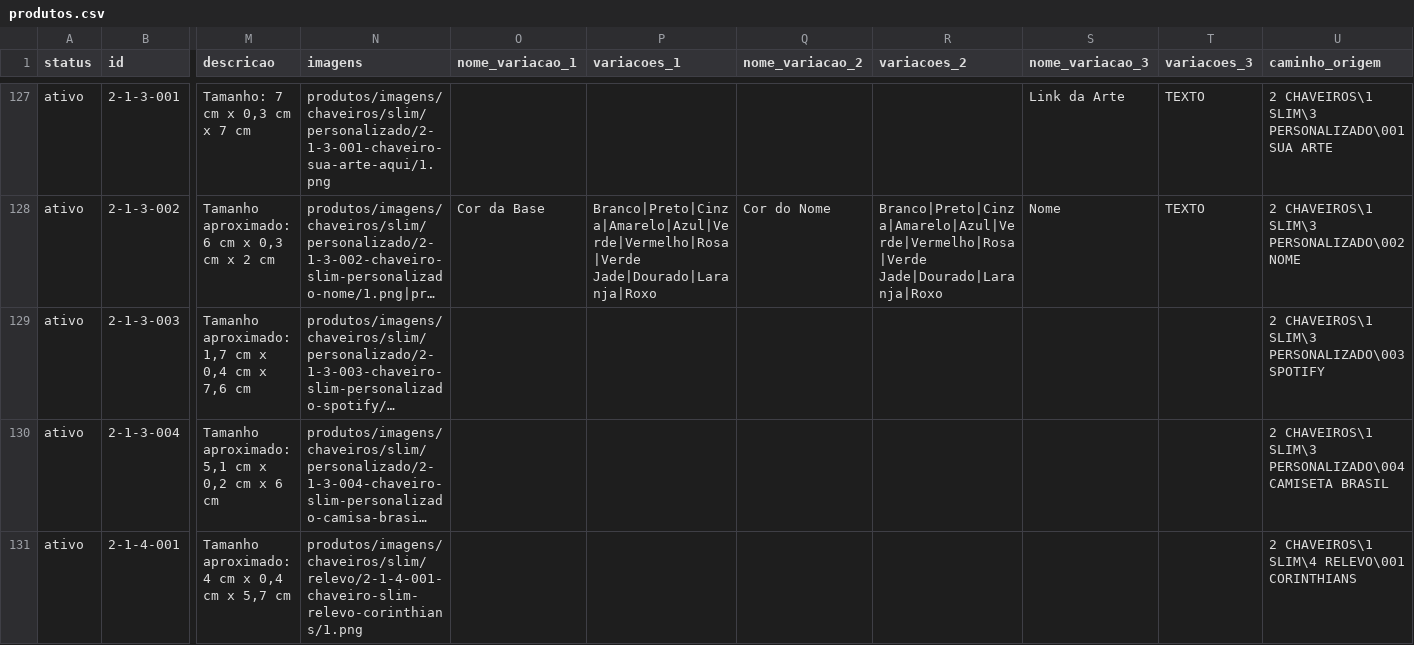
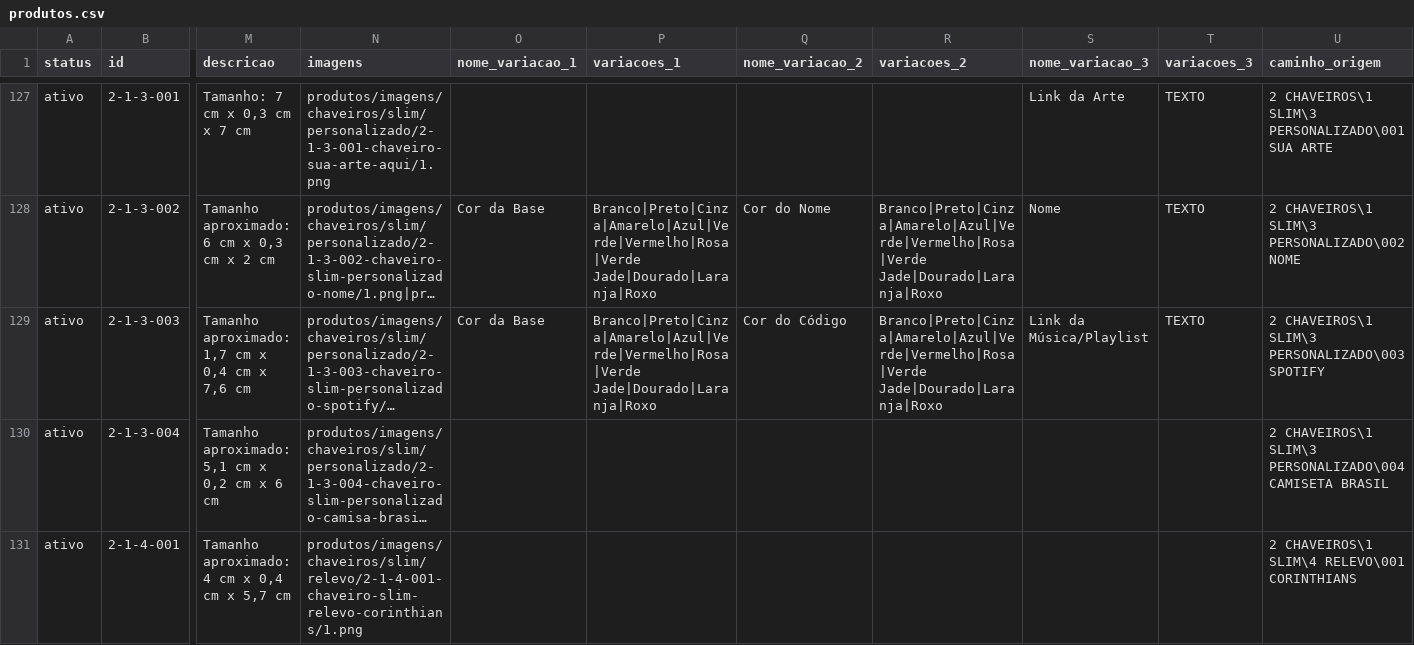
Before and after one commit to jaazielfelipe/additive-hub, a CSV file: frontend/public/produtos/produtos.csv, drawn as a sheet; only a part is shown, gaps mark what is left out; long unchanged cells end in …; the diff names each change by its address in the sheet, - before the commit and + after, or states it on an @@ line.

Commit message:
Atualiza o site

```diff
--- a/frontend/public/produtos/produtos.csv
+++ b/frontend/public/produtos/produtos.csv
-O129 (nome_variacao_1): (empty)
+O129 (nome_variacao_1): Cor da Base
-P129 (variacoes_1): (empty)
+P129 (variacoes_1): Branco|Preto|Cinza|Amarelo|Azul|Verde|Vermelho|Rosa|Verde Jade|Dourado|Laranja|Roxo
-Q129 (nome_variacao_2): (empty)
+Q129 (nome_variacao_2): Cor do Código
-R129 (variacoes_2): (empty)
+R129 (variacoes_2): Branco|Preto|Cinza|Amarelo|Azul|Verde|Vermelho|Rosa|Verde Jade|Dourado|Laranja|Roxo
-S129 (nome_variacao_3): (empty)
+S129 (nome_variacao_3): Link da Música/Playlist
-T129 (variacoes_3): (empty)
+T129 (variacoes_3): TEXTO
```
